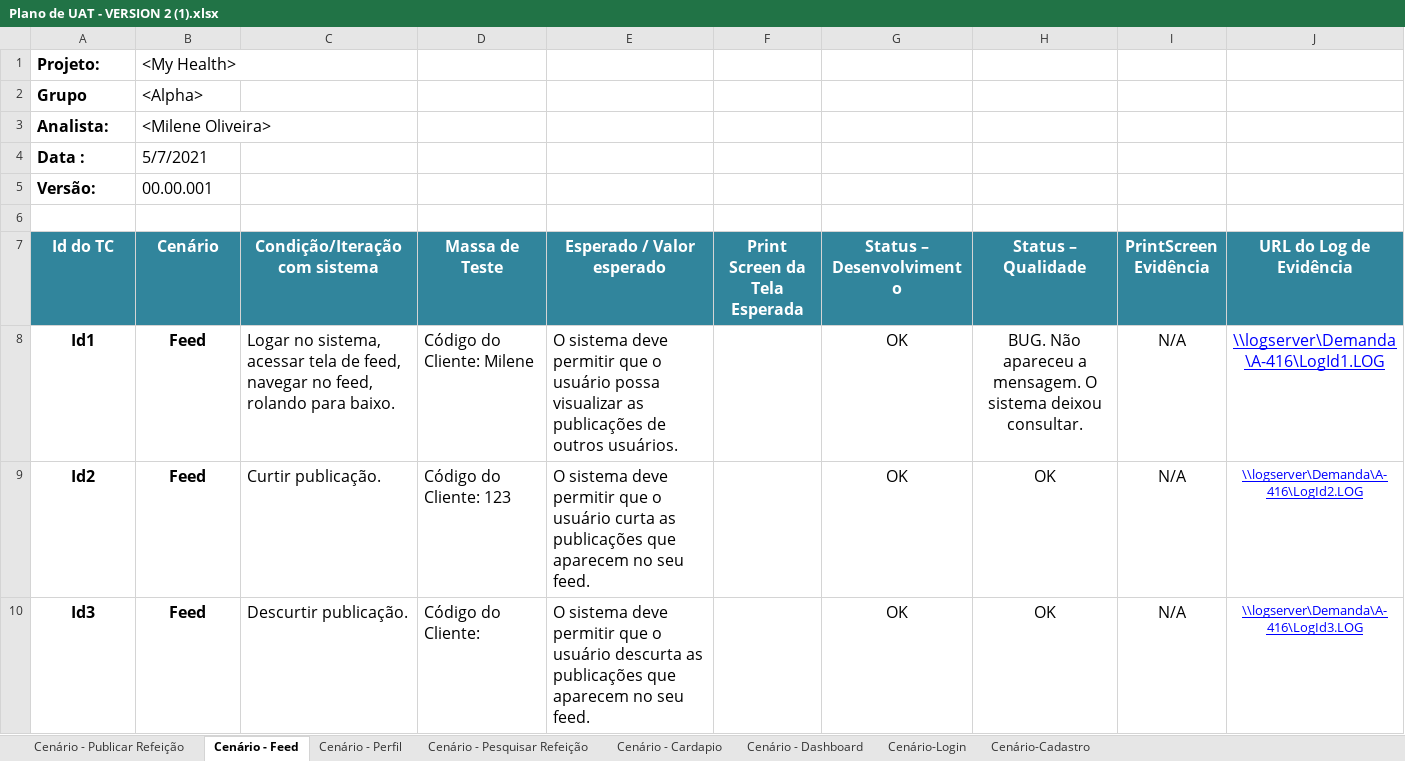
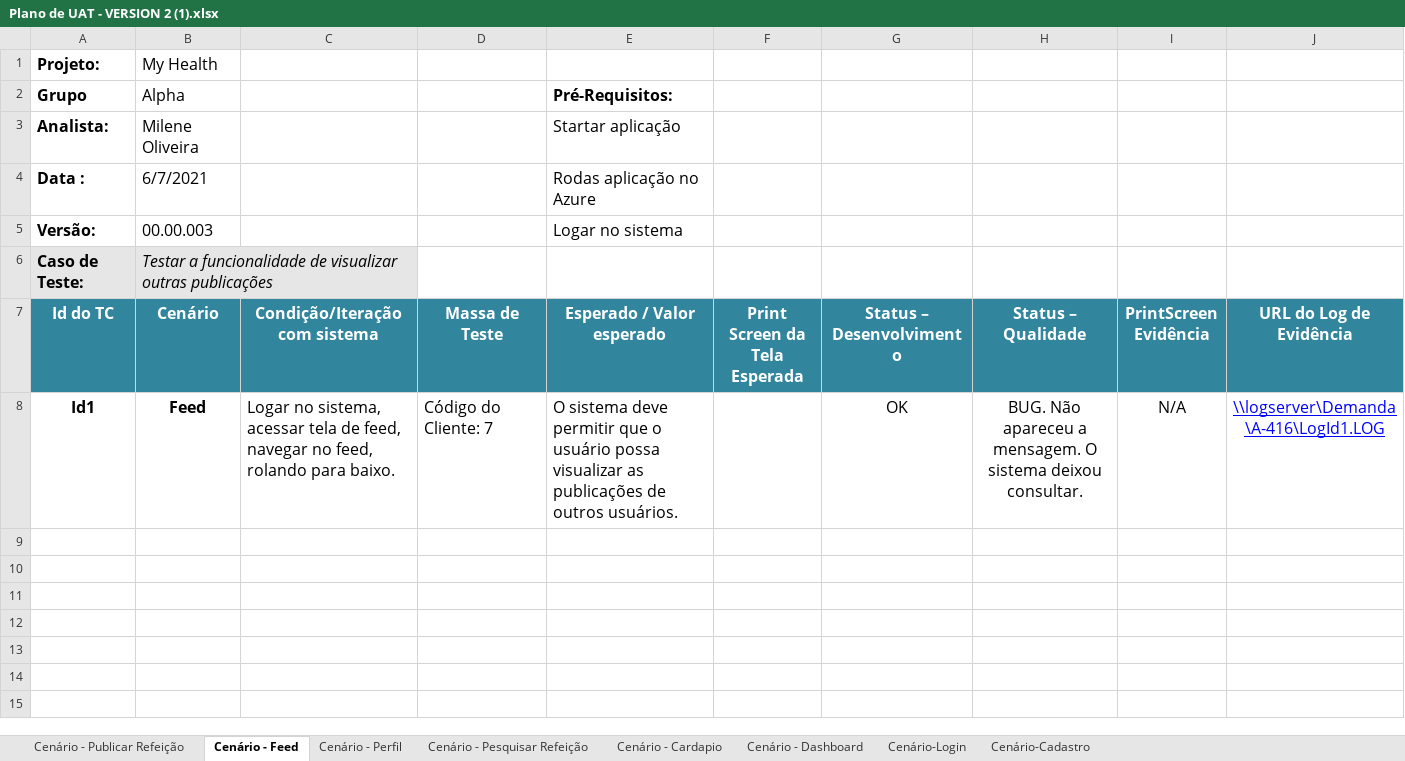
Before and after one commit to mileneoliveira/grupo04-react-web, an Excel workbook: Documentação/Documentação_Tecnica/Plano de UAT - VERSION 2 (1).xlsx, sheet Cenário - Feed, drawn as a sheet; values as stored, in another font and other column widths than the file's, no borders; removed rows and columns are numbered as before the commit, all else as after; the diff names each change by its address in the sheet, - before the commit and + after, or states it on an @@ line.

```diff
--- a/Documentação/Documentação_Tecnica/Plano de UAT - VERSION 2 (1).xlsx (sheet Cenário - Feed)
+++ b/Documentação/Documentação_Tecnica/Plano de UAT - VERSION 2 (1).xlsx (sheet Cenário - Feed)
-B1 (Cenário): <My Health>
+B1 (Cenário): My Health
-B2 (Cenário): <Alpha>
+B2 (Cenário): Alpha
-E2 (Esperado / Valor esperado): (empty)
+E2 (Esperado / Valor esperado): Pré-Requisitos:
-B3 (Cenário): <Milene Oliveira>
+B3 (Cenário): Milene Oliveira
-E3 (Esperado / Valor esperado): (empty)
+E3 (Esperado / Valor esperado): Startar aplicação
-B4 (Cenário): 5/7/2021
+B4 (Cenário): 6/7/2021
-E4 (Esperado / Valor esperado): (empty)
+E4 (Esperado / Valor esperado): Rodas aplicação no Azure
-B5 (Cenário): 00.00.001
+B5 (Cenário): 00.00.003
-E5 (Esperado / Valor esperado): (empty)
+E5 (Esperado / Valor esperado): Logar no sistema
-row 6: (empty)
+row 6: Caso de Teste: | Testar a funcionalidade de visualizar outras publicações
-A6:C6 fill: none
+A6:C6 fill: #E6E6E6
+B6:C6 merged
-D8 (Massa de Teste): Código do Cliente: Milene
+D8 (Massa de Teste): Código do Cliente: 7
-row 9: Id2 | Feed | Curtir publicação. | Código do Cliente: 123 | O sistema deve permitir que o usuário curta as publicações que aparecem no seu feed. |  | OK | OK | N/A | \\logserver\Demanda\A-416\LogId2.LOG
-row 10: Id3 | Feed | Descurtir publicação. | Código do Cliente: | O sistema deve permitir que o usuário descurta as publicações que aparecem no seu feed. |  | OK | OK | N/A | \\logserver\Demanda\A-416\LogId3.LOG
```
Also changed, not shown: sheet Cenário - Cardapio, sheet Cenário - Perfil, sheet Cenário - Pesquisar Refeição, sheet Cenário - Dashboard, sheet Cenário-Login, sheet Cenário-Cadastro, 1 more sheet.
